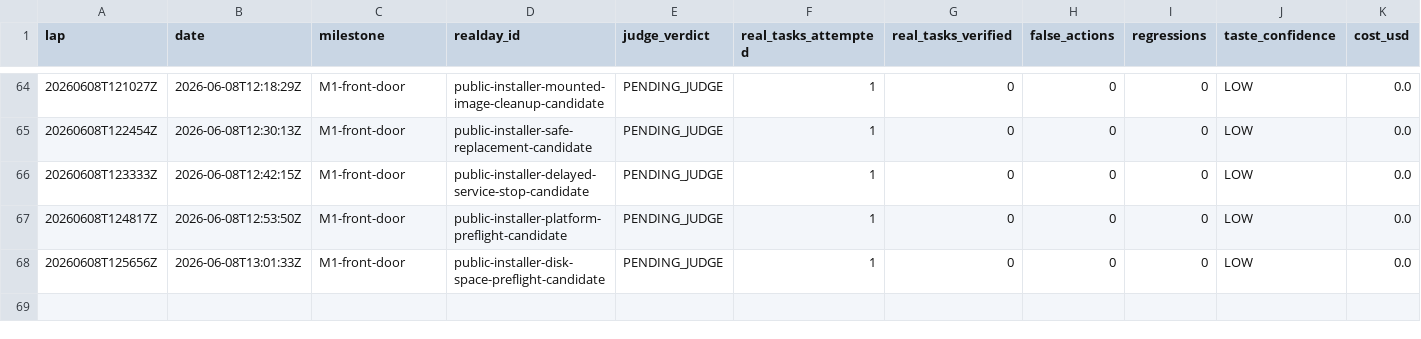
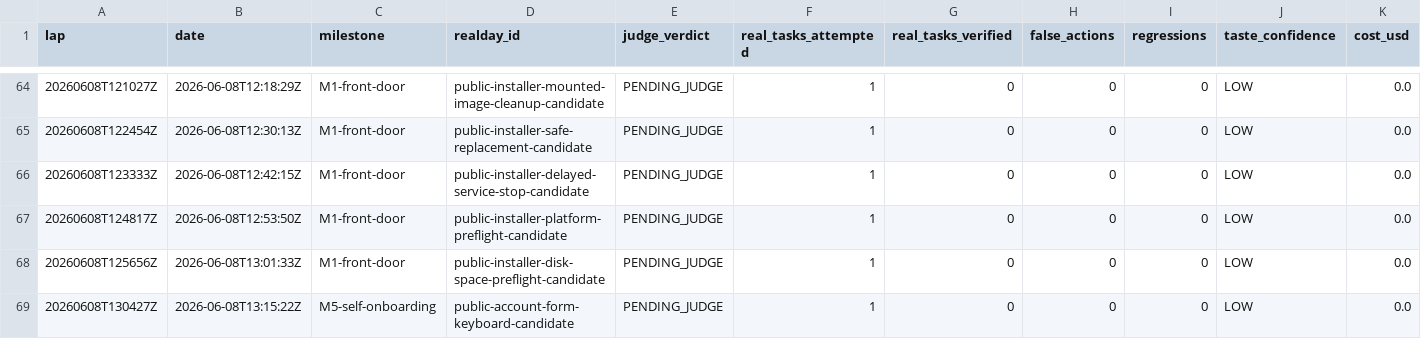
Before and after one commit to anticipation-labs/Anticipy, a CSV file: logs/scorecard.csv, drawn as a sheet; only a part is shown, gaps mark what is left out; rows hold the shown columns only; the diff names each change by its address in the sheet, - before the commit and + after, or states it on an @@ line.

Commit message:
Log account form lap

```diff
--- a/logs/scorecard.csv
+++ b/logs/scorecard.csv
+row 69: 20260608T130427Z | 2026-06-08T13:15:22Z | M5-self-onboarding | public-account-form-keyboard-candidate | PENDING_JUDGE | 1 | 0 | 0 | 0 | LOW | 0.0
```
Also changed, not shown: 3 other files.
